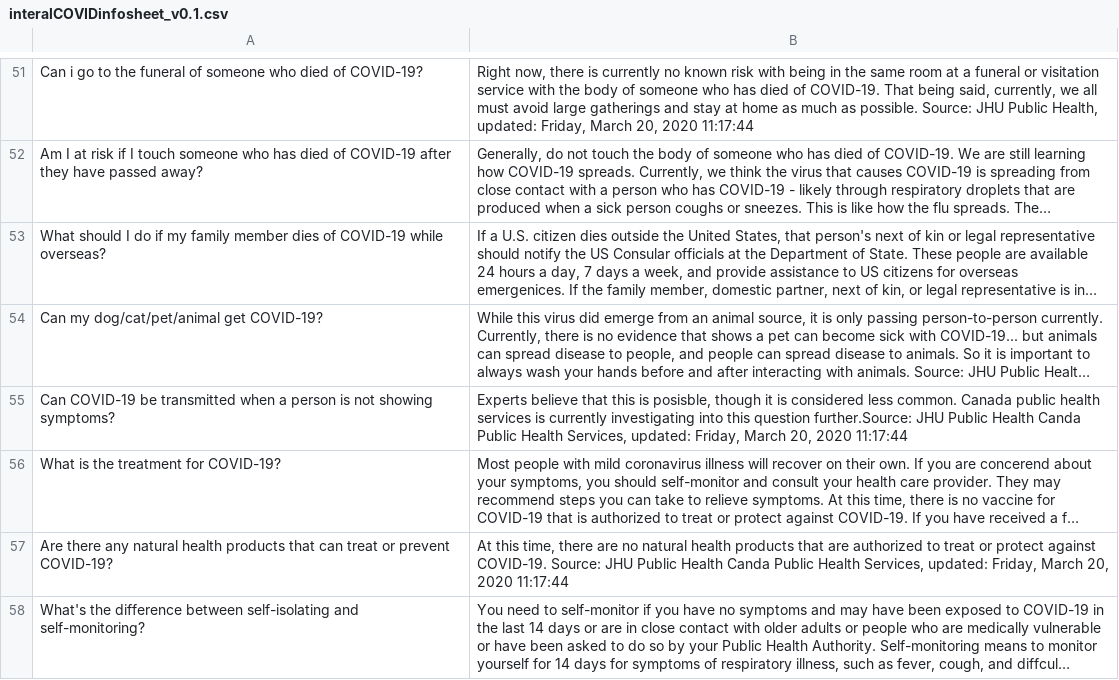
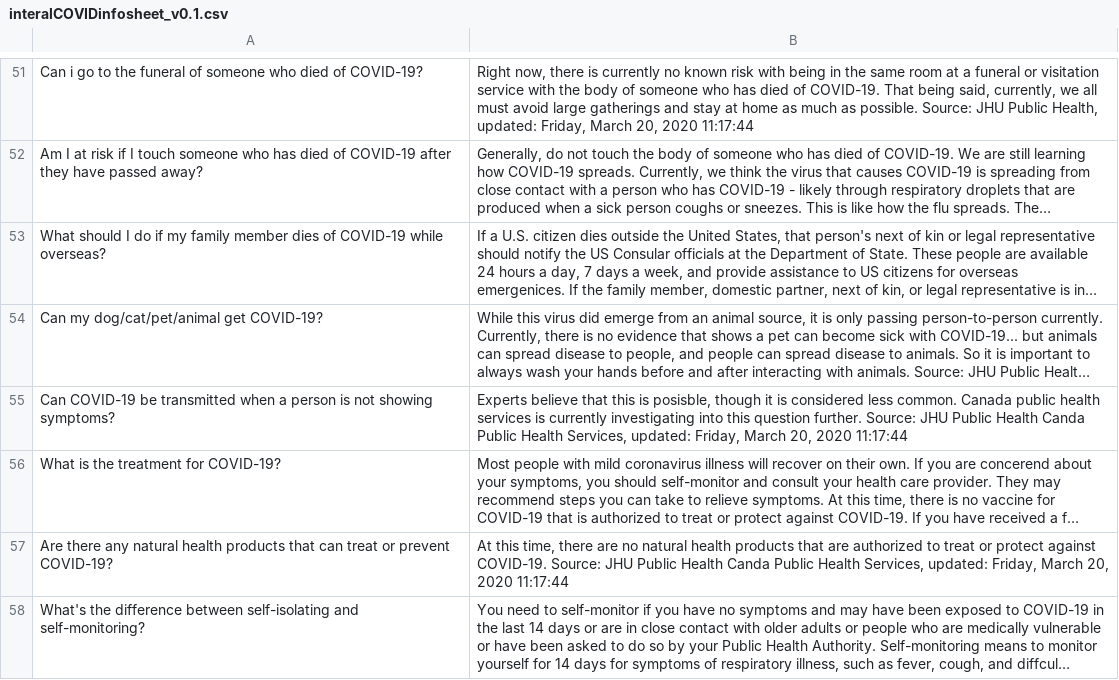
Before and after one commit to JHU-COVID-QA/scraping-qas, a CSV file: data/scraping/interalCOVIDinfosheet_v0.1.csv, drawn as a sheet; only a part is shown, gaps mark what is left out; long unchanged cells end in …; the diff covers the shown part only; the diff names each change by its address in the sheet, - before the commit and + after, or states it on an @@ line.

Commit message:
fixed spacing bug

```diff
--- a/data/scraping/interalCOVIDinfosheet_v0.1.csv
+++ b/data/scraping/interalCOVIDinfosheet_v0.1.csv
-B55: …this question further.Source: JHU Public…
+B55: …this question further. Source: JHU Public…
```
Also changed, not shown: 10 edited cells elsewhere in this file.
